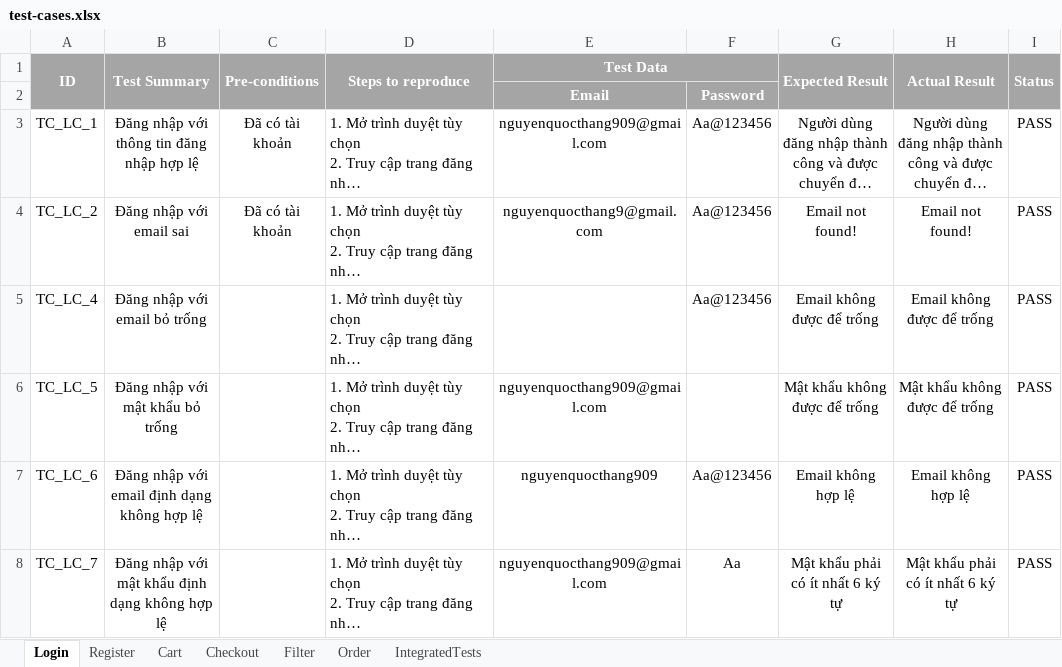
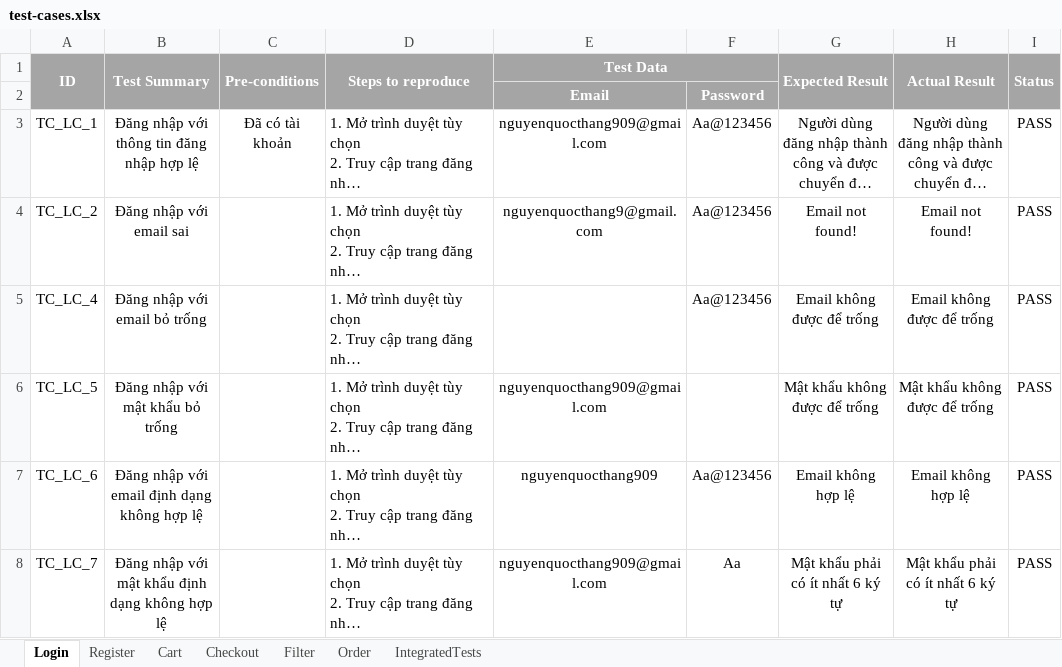
Before and after one commit to qthang02/flower-shop, an Excel workbook: selenium-tests/test-cases.xlsx, sheet Login, drawn as a sheet; long unchanged cells end in …; values as stored, in another font and other column widths than the file's, no borders; the diff names each change by its address in the sheet, - before the commit and + after, or states it on an @@ line.

```diff
--- a/selenium-tests/test-cases.xlsx (sheet Login)
+++ b/selenium-tests/test-cases.xlsx (sheet Login)
-C4 (Pre-conditions): Đã có tài khoản
+C4 (Pre-conditions): (empty)
```
Also changed, not shown: sheet Register, 1 other file.
